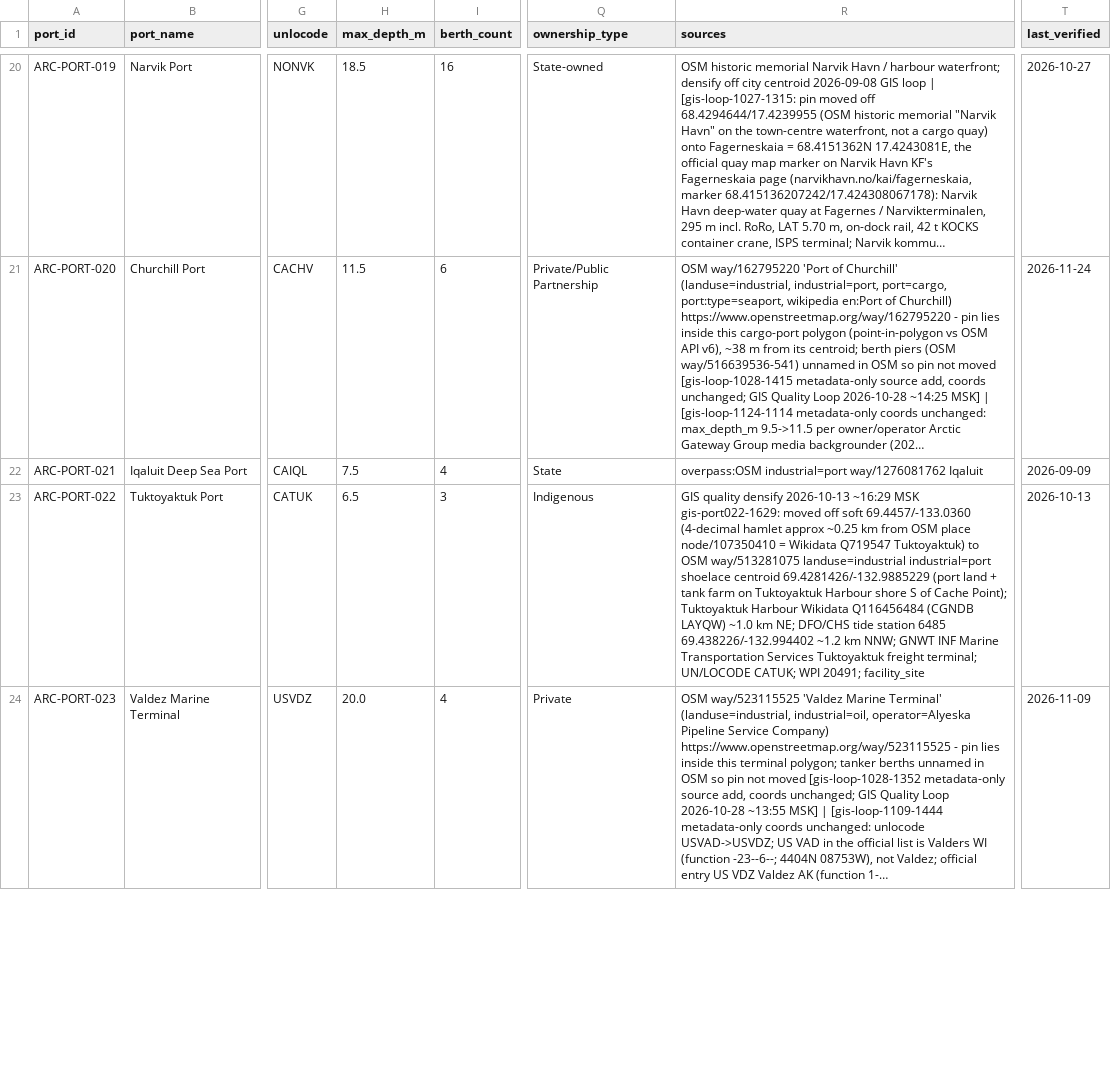
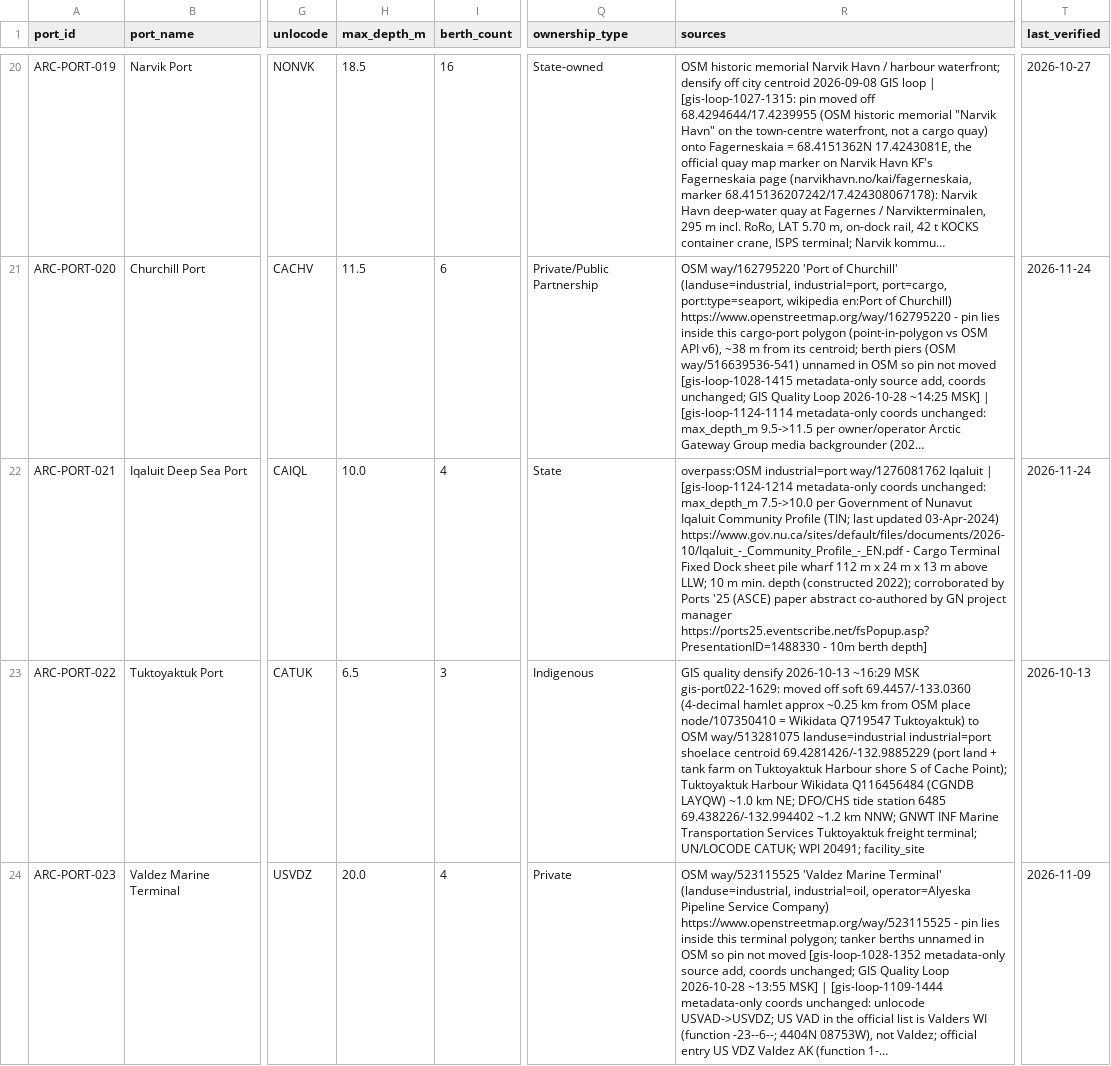
Before and after one commit to International-Arctic/ArcticTradeLanes-Dataset, a CSV file: ports.csv, drawn as a sheet; only a part is shown, gaps mark what is left out; long unchanged cells end in …; the diff names each change by its address in the sheet, - before the commit and + after, or states it on an @@ line.

Commit message:
data(ports): ARC-PORT-021 Iqaluit max_depth_m 7.5 -> 10.0 (Govt of Nunavut Iqaluit Community Profile: fixed dock sheet pile wharf 10 m min. depth; Ports '25 GN/Worley abstract 10m berth depth); notes 2026-11-24 1214 GIS loop (metadata-only, coords unchanged)

```diff
--- a/ports.csv
+++ b/ports.csv
-H22 (max_depth_m): 7.5
+H22 (max_depth_m): 10.0
-R22 (sources): …way/1276081762 Iqaluit
+R22 (sources): …way/1276081762 Iqaluit | [gis-loop-1124-1214 metadata-only coords unchanged: max_depth_m 7.5->10.0 per Government of Nunavut Iqaluit Community Profile (TIN; last updated 03-Apr-2024) https://www.gov.nu.ca/sites/default/files/documents/2026-10/Iqaluit_-_Community_Profile_-_EN.pdf - Cargo Terminal Fixed Dock sheet pile wharf 112 m x 24 m x 13 m above LLW; 10 m min. depth (constructed 2022); corroborated by Ports '25 (ASCE) paper abstract co-authored by GN project manager https://ports25.eventscribe.net/fsPopup.asp?PresentationID=1488330 - 10m berth depth]
-T22 (last_verified): 2026-09-09
+T22 (last_verified): 2026-11-24
```
Also changed, not shown: 1 other file.
